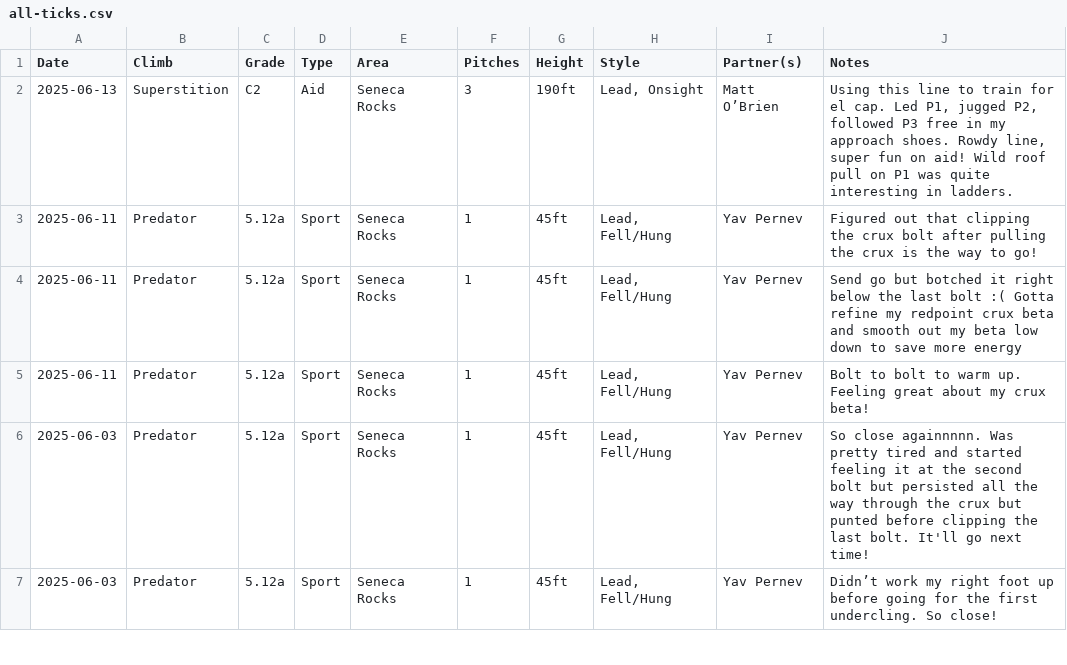
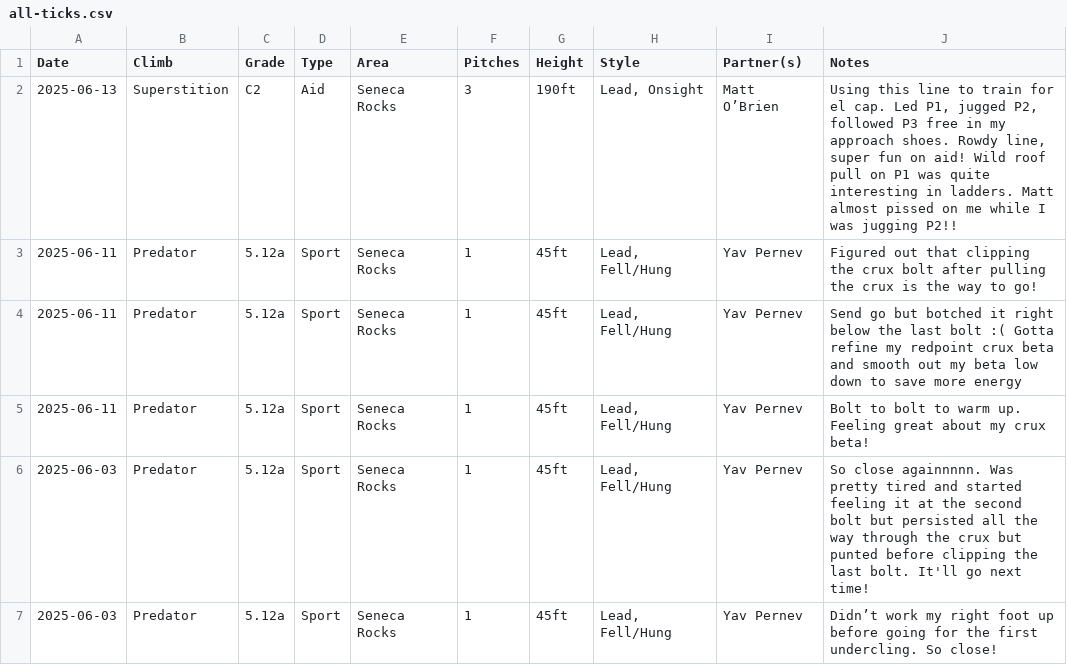
Before and after one commit to achiquit/websitejazzhands, a CSV file: climbing/data/all-ticks.csv, drawn as a sheet; only a part is shown.

Commit message:
Ticks update

```diff
--- a/climbing/data/all-ticks.csv
+++ b/climbing/data/all-ticks.csv
@@ -1,3 +1,3 @@
 Date,Climb,Grade,Type,Area,Pitches,Height,Style,Partner(s),Notes
-2025-06-13,Superstition,C2,Aid,"Seneca Rocks",3,190ft,"Lead, Onsight","Matt O’Brien","Using this line to train for el cap. Led P1, jugged P2, followed P3 free in my approach shoes. Rowdy line, super fun on aid! Wild roof pull on P1 was quite interesting in ladders."
+2025-06-13,Superstition,C2,Aid,"Seneca Rocks",3,190ft,"Lead, Onsight","Matt O’Brien","Using this line to train for el cap. Led P1, jugged P2, followed P3 free in my approach shoes. Rowdy line, super fun on aid! Wild roof pull on P1 was quite interesting in ladders. Matt almost pissed on me while I was jugging P2!!"
 2025-06-11,Predator,5.12a,Sport,"Seneca Rocks",1,45ft,"Lead, Fell/Hung","Yav Pernev","Figured out that clipping the crux bolt after pulling the crux is the way to go!"
```
